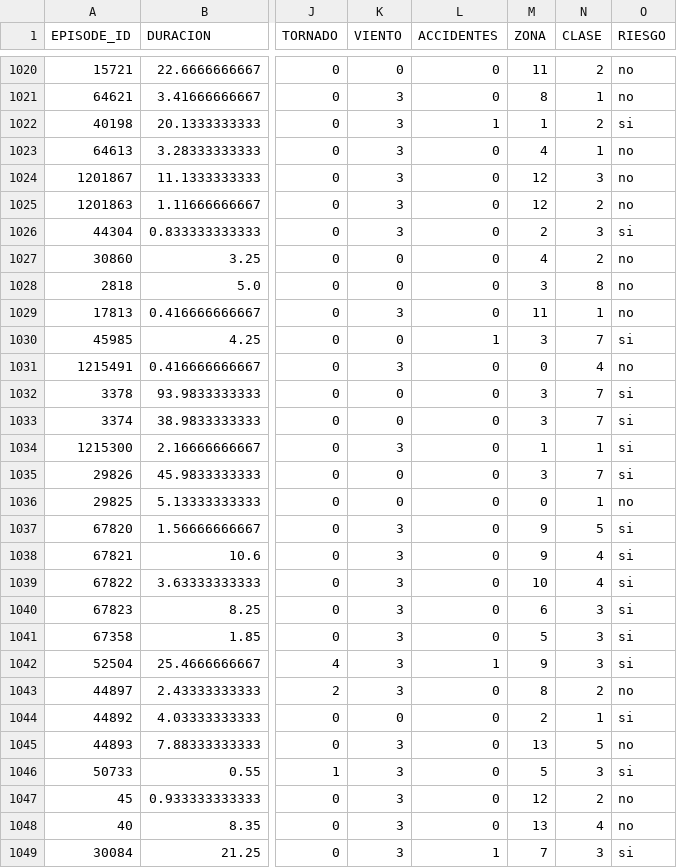
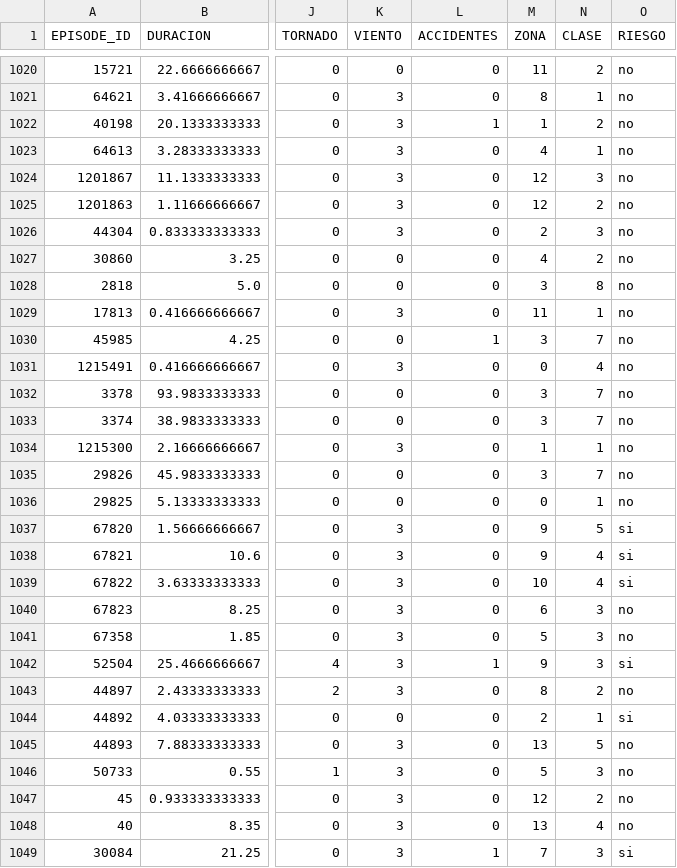
Before and after one commit to AMontoroMontarroso/proyecto_mineria, a CSV file: Data/mineria/tormentas_riesgo.csv, drawn as a sheet; only a part is shown, gaps mark what is left out; the diff covers the shown part only; the diff names each change by its address in the sheet, - before the commit and + after, or states it on an @@ line.

```diff
--- a/Data/mineria/tormentas_riesgo.csv
+++ b/Data/mineria/tormentas_riesgo.csv
-O1022 (RIESGO): si
+O1022 (RIESGO): no
-O1026 (RIESGO): si
+O1026 (RIESGO): no
-O1030 (RIESGO): si
+O1030 (RIESGO): no
-O1032:O1035 (RIESGO): si
+O1032:O1035 (RIESGO): no
-O1040:O1041 (RIESGO): si
+O1040:O1041 (RIESGO): no
-O1046 (RIESGO): si
+O1046 (RIESGO): no
```
Also changed, not shown: 166 edited cells elsewhere in this file, 4 other files.
